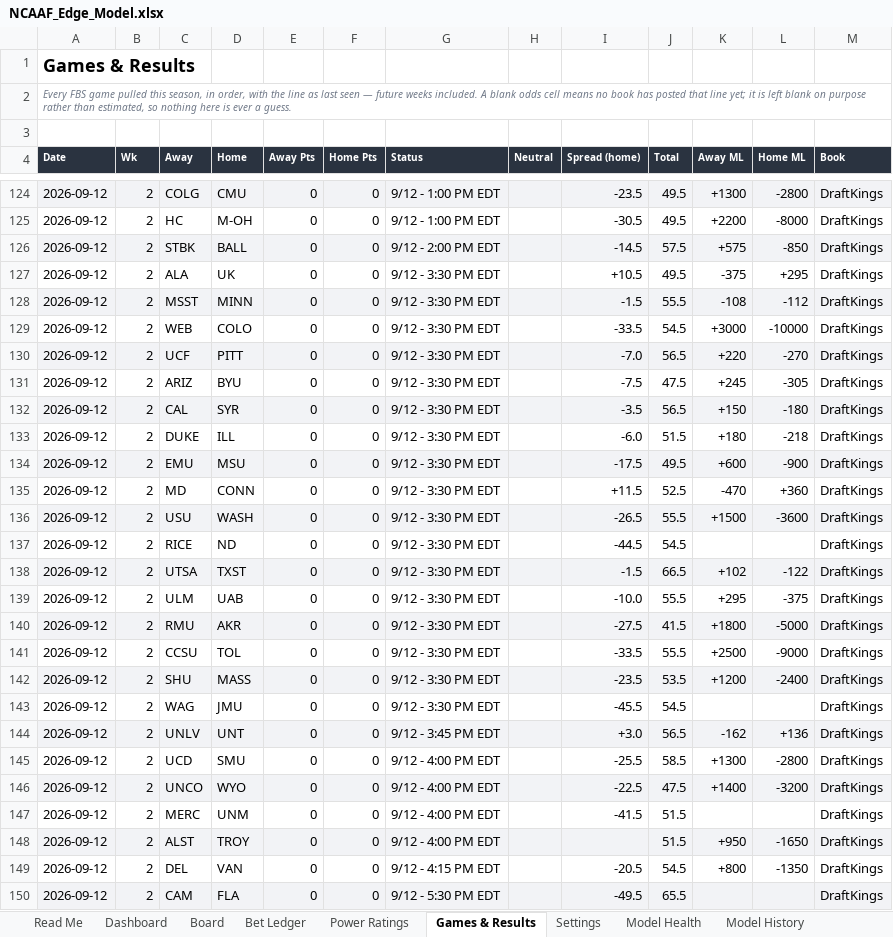
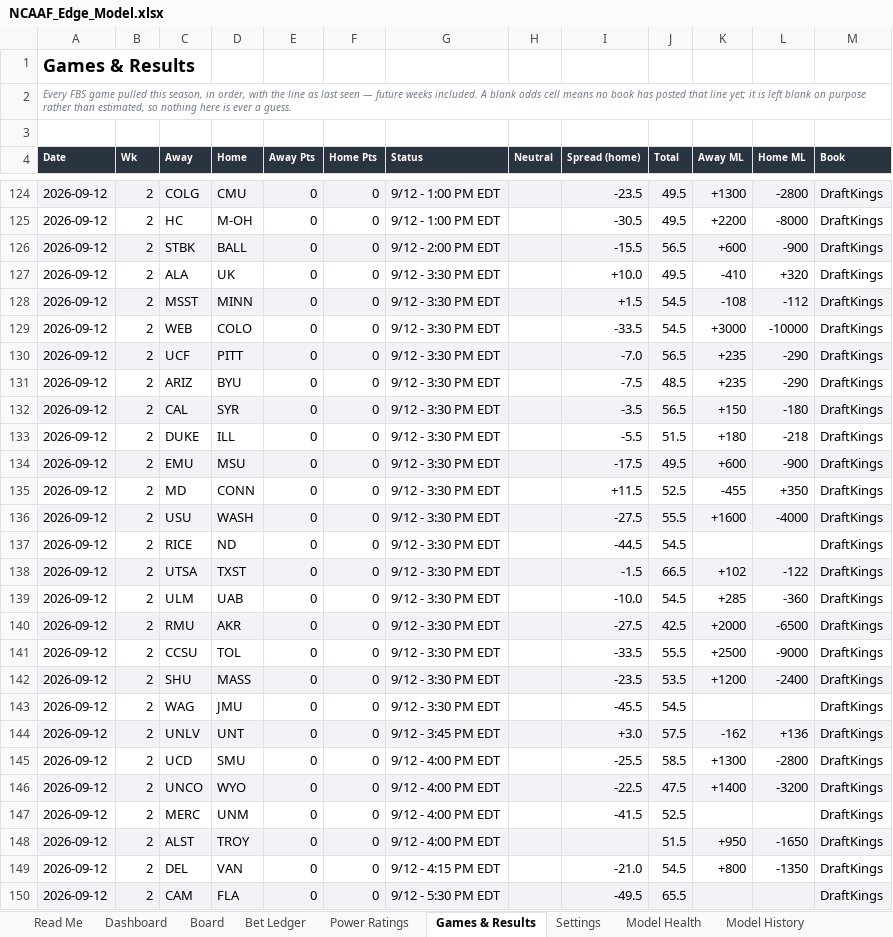
Before and after one commit to CHILLYCHILLY14/ncaaf-edge, an Excel workbook: NCAAF_Edge_Model.xlsx, sheet Games & Results, drawn as a sheet; only a part is shown, gaps mark what is left out; values as stored, in another font and other column widths than the file's, no borders; table styles not drawn; the diff covers the shown part only; the diff names each change by its address in the sheet, - before the commit and + after, or states it on an @@ line.

```diff
--- a/NCAAF_Edge_Model.xlsx (sheet Games & Results)
+++ b/NCAAF_Edge_Model.xlsx (sheet Games & Results)
-I126 (Spread (home)): -14.5
+I126 (Spread (home)): -15.5
-J126 (Total): 57.5
+J126 (Total): 56.5
-K126 (Away ML): +575
+K126 (Away ML): +600
-L126 (Home ML): -850
+L126 (Home ML): -900
-I127 (Spread (home)): +10.5
+I127 (Spread (home)): +10.0
-K127 (Away ML): -375
+K127 (Away ML): -410
-L127 (Home ML): +295
+L127 (Home ML): +320
-I128 (Spread (home)): -1.5
+I128 (Spread (home)): +1.5
-J128 (Total): 55.5
+J128 (Total): 54.5
-K130 (Away ML): +220
+K130 (Away ML): +235
-L130 (Home ML): -270
+L130 (Home ML): -290
-J131 (Total): 47.5
+J131 (Total): 48.5
-K131 (Away ML): +245
+K131 (Away ML): +235
-L131 (Home ML): -305
+L131 (Home ML): -290
-I133 (Spread (home)): -6.0
+I133 (Spread (home)): -5.5
-K135 (Away ML): -470
+K135 (Away ML): -455
-L135 (Home ML): +360
+L135 (Home ML): +350
-I136 (Spread (home)): -26.5
+I136 (Spread (home)): -27.5
-K136 (Away ML): +1500
+K136 (Away ML): +1600
-L136 (Home ML): -3600
+L136 (Home ML): -4000
-J139 (Total): 55.5
+J139 (Total): 54.5
-K139 (Away ML): +295
+K139 (Away ML): +285
-L139 (Home ML): -375
+L139 (Home ML): -360
-J140 (Total): 41.5
+J140 (Total): 42.5
-K140 (Away ML): +1800
+K140 (Away ML): +2000
-L140 (Home ML): -5000
+L140 (Home ML): -6500
-J144 (Total): 56.5
+J144 (Total): 57.5
-J147 (Total): 51.5
+J147 (Total): 52.5
-I149 (Spread (home)): -20.5
+I149 (Spread (home)): -21.0
```
Also changed, not shown: 46 edited cells elsewhere in this sheet, sheet Board, sheet Dashboard, sheet Bet Ledger, sheet Read Me, 8 other files.
